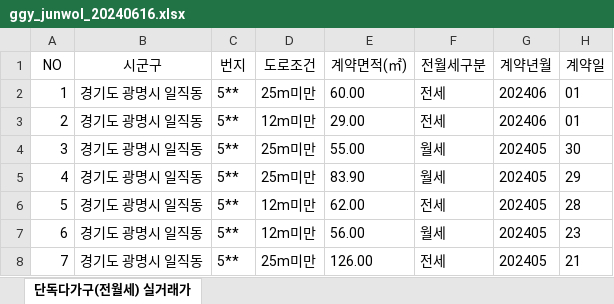
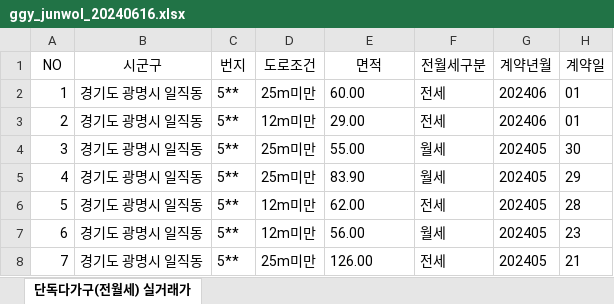
Before and after one commit to WeonhyeokChung/testGithub, an Excel workbook: data/ggy_junwol_20240616.xlsx, sheet 단독다가구(전월세) 실거래가, drawn as a sheet; only a part is shown; values as stored, in another font and other column widths than the file's, no borders; the diff names each change by its address in the sheet, - before the commit and + after, or states it on an @@ line.

```diff
--- a/data/ggy_junwol_20240616.xlsx (sheet 단독다가구(전월세) 실거래가)
+++ b/data/ggy_junwol_20240616.xlsx (sheet 단독다가구(전월세) 실거래가)
-E1: 계약면적(㎡)
+E1: 면적
```
Also changed, not shown: 1 other file.
